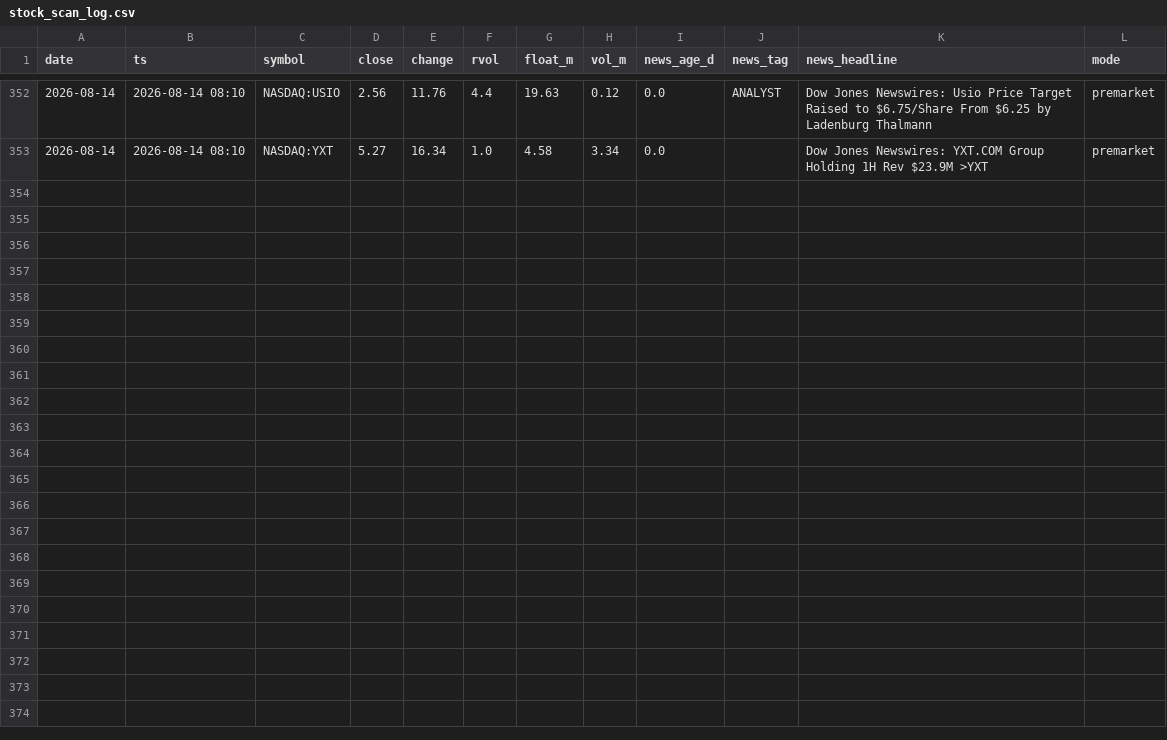
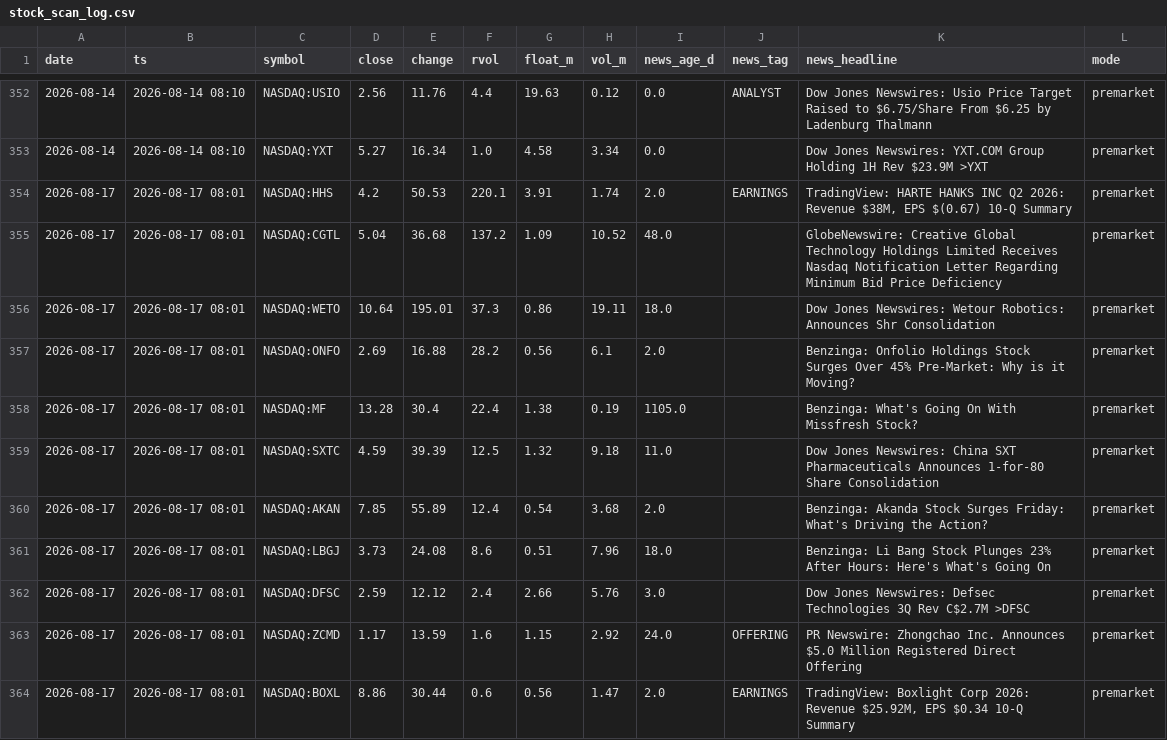
Before and after one commit to ChrisM001/scanner-site, a CSV file: stock_scan_log.csv, drawn as a sheet; only a part is shown, gaps mark what is left out; the diff names each change by its address in the sheet, - before the commit and + after, or states it on an @@ line.

```diff
--- a/stock_scan_log.csv
+++ b/stock_scan_log.csv
+row 354: 2026-08-17 | 2026-08-17 08:01 | NASDAQ:HHS | 4.2 | 50.53 | 220.1 | 3.91 | 1.74 | 2.0 | EARNINGS | TradingView: HARTE HANKS INC Q2 2026: Revenue $38M, EPS $(0.67) 10-Q Summary | premarket
+row 355: 2026-08-17 | 2026-08-17 08:01 | NASDAQ:CGTL | 5.04 | 36.68 | 137.2 | 1.09 | 10.52 | 48.0 |  | GlobeNewswire: Creative Global Technology Holdings Limited Receives Nasdaq Notification Letter Regarding Minimum Bid Price Deficiency | premarket
+row 356: 2026-08-17 | 2026-08-17 08:01 | NASDAQ:WETO | 10.64 | 195.01 | 37.3 | 0.86 | 19.11 | 18.0 |  | Dow Jones Newswires: Wetour Robotics: Announces Shr Consolidation | premarket
+row 357: 2026-08-17 | 2026-08-17 08:01 | NASDAQ:ONFO | 2.69 | 16.88 | 28.2 | 0.56 | 6.1 | 2.0 |  | Benzinga: Onfolio Holdings Stock Surges Over 45% Pre-Market: Why is it Moving? | premarket
+row 358: 2026-08-17 | 2026-08-17 08:01 | NASDAQ:MF | 13.28 | 30.4 | 22.4 | 1.38 | 0.19 | 1105.0 |  | Benzinga: What's Going On With Missfresh Stock? | premarket
+row 359: 2026-08-17 | 2026-08-17 08:01 | NASDAQ:SXTC | 4.59 | 39.39 | 12.5 | 1.32 | 9.18 | 11.0 |  | Dow Jones Newswires: China SXT Pharmaceuticals Announces 1-for-80 Share Consolidation | premarket
+row 360: 2026-08-17 | 2026-08-17 08:01 | NASDAQ:AKAN | 7.85 | 55.89 | 12.4 | 0.54 | 3.68 | 2.0 |  | Benzinga: Akanda Stock Surges Friday: What's Driving the Action? | premarket
+row 361: 2026-08-17 | 2026-08-17 08:01 | NASDAQ:LBGJ | 3.73 | 24.08 | 8.6 | 0.51 | 7.96 | 18.0 |  | Benzinga: Li Bang Stock Plunges 23% After Hours: Here's What's Going On | premarket
+row 362: 2026-08-17 | 2026-08-17 08:01 | NASDAQ:DFSC | 2.59 | 12.12 | 2.4 | 2.66 | 5.76 | 3.0 |  | Dow Jones Newswires: Defsec Technologies 3Q Rev C$2.7M >DFSC | premarket
+row 363: 2026-08-17 | 2026-08-17 08:01 | NASDAQ:ZCMD | 1.17 | 13.59 | 1.6 | 1.15 | 2.92 | 24.0 | OFFERING | PR Newswire: Zhongchao Inc. Announces $5.0 Million Registered Direct Offering | premarket
+row 364: 2026-08-17 | 2026-08-17 08:01 | NASDAQ:BOXL | 8.86 | 30.44 | 0.6 | 0.56 | 1.47 | 2.0 | EARNINGS | TradingView: Boxlight Corp 2026: Revenue $25.92M, EPS $0.34 10-Q Summary | premarket
```
Also changed, not shown: crypto_scan_log.csv, 1 other file.
